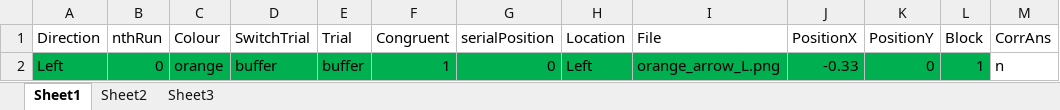
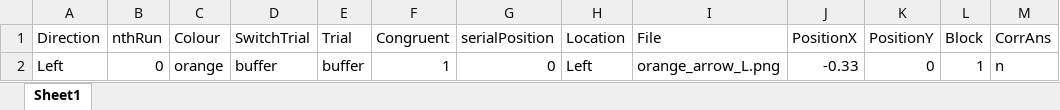
Before and after one commit to nisten/attention_switching_task, an Excel workbook: html/resources/switch_practice.xlsx, sheet Sheet1, drawn as a sheet; values as stored, in another font and other column widths than the file's, no borders; the diff names each change by its address in the sheet, - before the commit and + after, or states it on an @@ line.

```diff
--- a/html/resources/switch_practice.xlsx (sheet Sheet1)
+++ b/html/resources/switch_practice.xlsx (sheet Sheet1)
-sheet tab: Sheet2
-sheet tab: Sheet3
-A2:L2 fill: #00B050
+A2:L2 fill: none
```
Also changed, not shown: switch_practice.xlsx, 3 other files.
